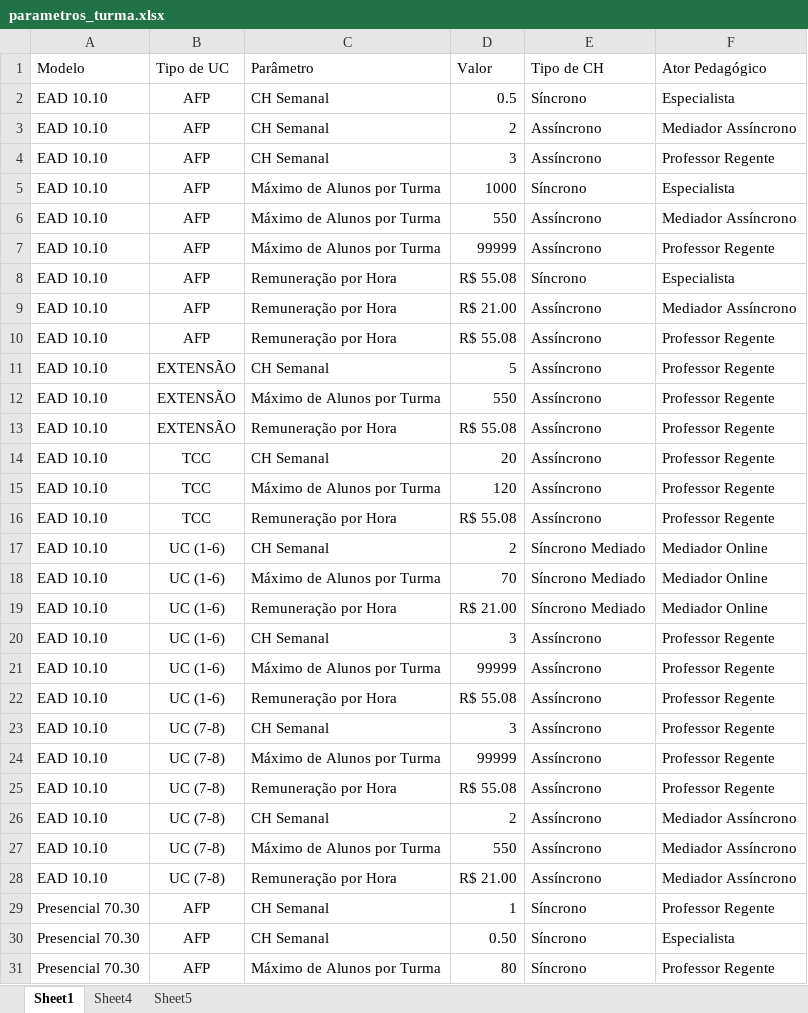
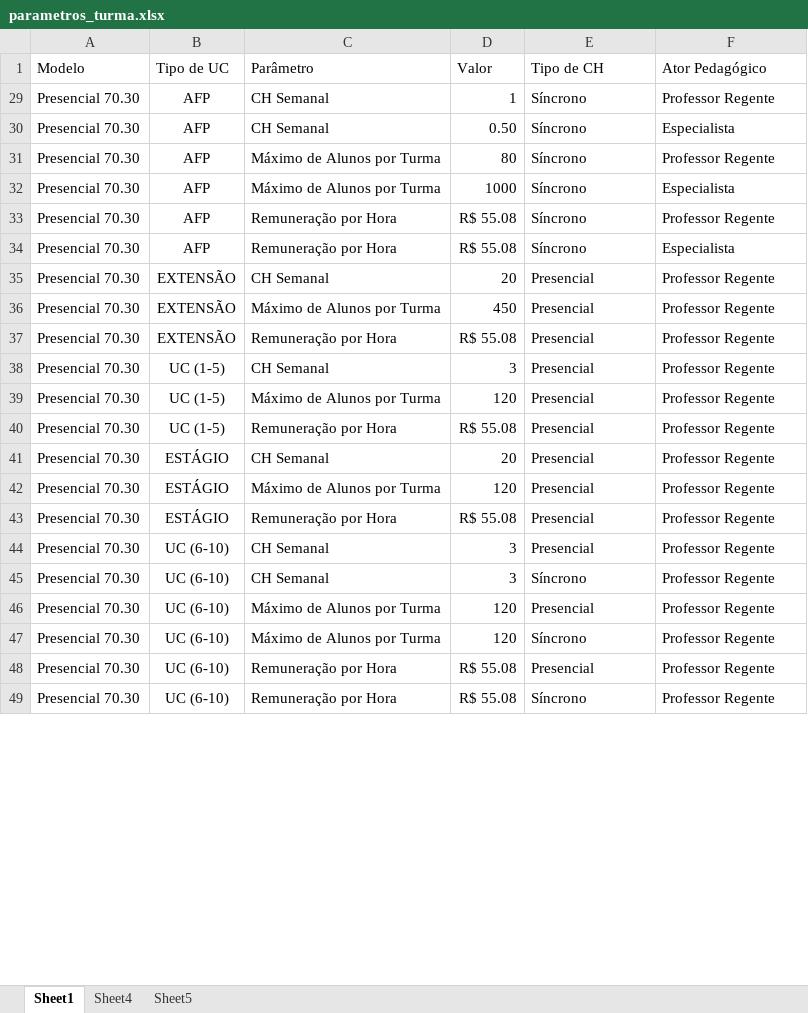
Before and after one commit to Kaique-Yuto/Simulador_Modelos_pedagogicos, an Excel workbook: databases/parametros_turma.xlsx, sheet Sheet1, drawn as a sheet; only a part is shown; the shorter side is filled out with more unchanged rows; values as stored, in another font and other column widths than the file's, no borders; table styles not drawn; the diff covers the shown part only; the diff names each change by its address in the sheet, - before the commit and + after, or states it on an @@ line.

```diff
--- a/databases/parametros_turma.xlsx (sheet Sheet1)
+++ b/databases/parametros_turma.xlsx (sheet Sheet1)
@@ row 2 hidden: EAD 10.10 | AFP | CH Semanal | 0.5 | Síncrono | Especialista @@
@@ row 3 hidden: EAD 10.10 | AFP | CH Semanal | 2 | Assíncrono | Mediador Assíncrono @@
@@ row 4 hidden: EAD 10.10 | AFP | CH Semanal | 3 | Assíncrono | Professor Regente @@
@@ row 5 hidden: EAD 10.10 | AFP | Máximo de Alunos por Turma | 1000 | Síncrono | Especialista @@
@@ row 6 hidden: EAD 10.10 | AFP | Máximo de Alunos por Turma | 550 | Assíncrono | Mediador Assíncrono @@
@@ row 7 hidden: EAD 10.10 | AFP | Máximo de Alunos por Turma | 99999 | Assíncrono | Professor Regente @@
@@ row 8 hidden: EAD 10.10 | AFP | Remuneração por Hora | R$ 55.08 | Síncrono | Especialista @@
@@ row 9 hidden: EAD 10.10 | AFP | Remuneração por Hora | R$ 21.00 | Assíncrono | Mediador Assíncrono @@
@@ row 10 hidden: EAD 10.10 | AFP | Remuneração por Hora | R$ 55.08 | Assíncrono | Professor Regente @@
@@ row 11 hidden: EAD 10.10 | EXTENSÃO | CH Semanal | 5 | Assíncrono | Professor Regente @@
@@ row 12 hidden: EAD 10.10 | EXTENSÃO | Máximo de Alunos por Turma | 550 | Assíncrono | Professor Regente @@
@@ row 13 hidden: EAD 10.10 | EXTENSÃO | Remuneração por Hora | R$ 55.08 | Assíncrono | Professor Regente @@
@@ row 14 hidden: EAD 10.10 | TCC | CH Semanal | 20 | Assíncrono | Professor Regente @@
@@ row 15 hidden: EAD 10.10 | TCC | Máximo de Alunos por Turma | 120 | Assíncrono | Professor Regente @@
@@ row 16 hidden: EAD 10.10 | TCC | Remuneração por Hora | R$ 55.08 | Assíncrono | Professor Regente @@
@@ row 17 hidden: EAD 10.10 | UC (1-6) | CH Semanal | 2 | Síncrono Mediado | Mediador Online @@
@@ row 18 hidden: EAD 10.10 | UC (1-6) | Máximo de Alunos por Turma | 70 | Síncrono Mediado | Mediador Online @@
@@ row 19 hidden: EAD 10.10 | UC (1-6) | Remuneração por Hora | R$ 21.00 | Síncrono Mediado | Mediador Online @@
@@ row 20 hidden: EAD 10.10 | UC (1-6) | CH Semanal | 3 | Assíncrono | Professor Regente @@
@@ row 21 hidden: EAD 10.10 | UC (1-6) | Máximo de Alunos por Turma | 99999 | Assíncrono | Professor Regente @@
@@ row 22 hidden: EAD 10.10 | UC (1-6) | Remuneração por Hora | R$ 55.08 | Assíncrono | Professor Regente @@
@@ row 23 hidden: EAD 10.10 | UC (7-8) | CH Semanal | 3 | Assíncrono | Professor Regente @@
@@ row 24 hidden: EAD 10.10 | UC (7-8) | Máximo de Alunos por Turma | 99999 | Assíncrono | Professor Regente @@
@@ row 25 hidden: EAD 10.10 | UC (7-8) | Remuneração por Hora | R$ 55.08 | Assíncrono | Professor Regente @@
@@ row 26 hidden: EAD 10.10 | UC (7-8) | CH Semanal | 2 | Assíncrono | Mediador Assíncrono @@
@@ row 27 hidden: EAD 10.10 | UC (7-8) | Máximo de Alunos por Turma | 550 | Assíncrono | Mediador Assíncrono @@
@@ row 28 hidden: EAD 10.10 | UC (7-8) | Remuneração por Hora | R$ 21.00 | Assíncrono | Mediador Assíncrono @@
```
Also changed, not shown: 111 hidden or unhidden rows elsewhere in this sheet, 2 other files.
